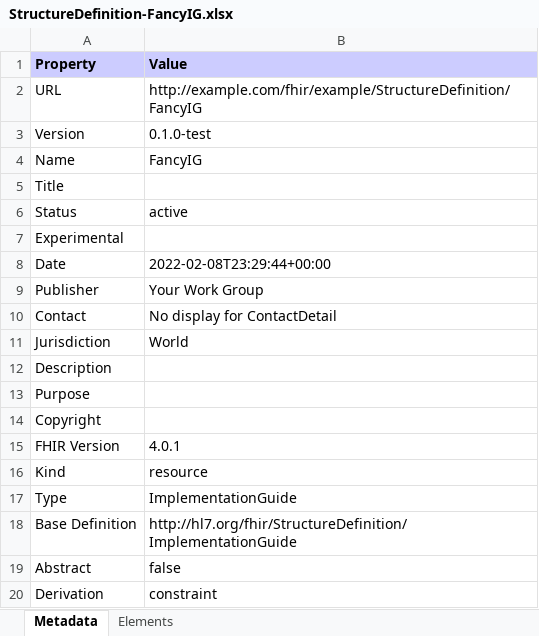
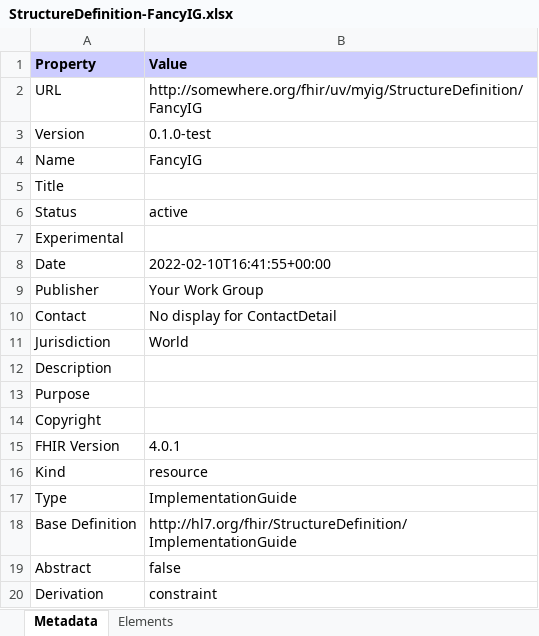
Before and after one commit to costateixeira/ig-self-validation, an Excel workbook: branches/master/StructureDefinition-FancyIG.xlsx, sheet Metadata, drawn as a sheet; values as stored, in another font and other column widths than the file's, no borders; the diff names each change by its address in the sheet, - before the commit and + after, or states it on an @@ line.

Commit message:
Deploy candidate branch

```diff
--- a/branches/master/StructureDefinition-FancyIG.xlsx (sheet Metadata)
+++ b/branches/master/StructureDefinition-FancyIG.xlsx (sheet Metadata)
-B2 (Value): http://example.com/fhir/example/StructureDefinition/FancyIG
+B2 (Value): http://somewhere.org/fhir/uv/myig/StructureDefinition/FancyIG
-B8 (Value): 2022-02-08T23:29:44+00:00
+B8 (Value): 2022-02-10T16:41:55+00:00
```
Also changed, not shown: 44 other files.
